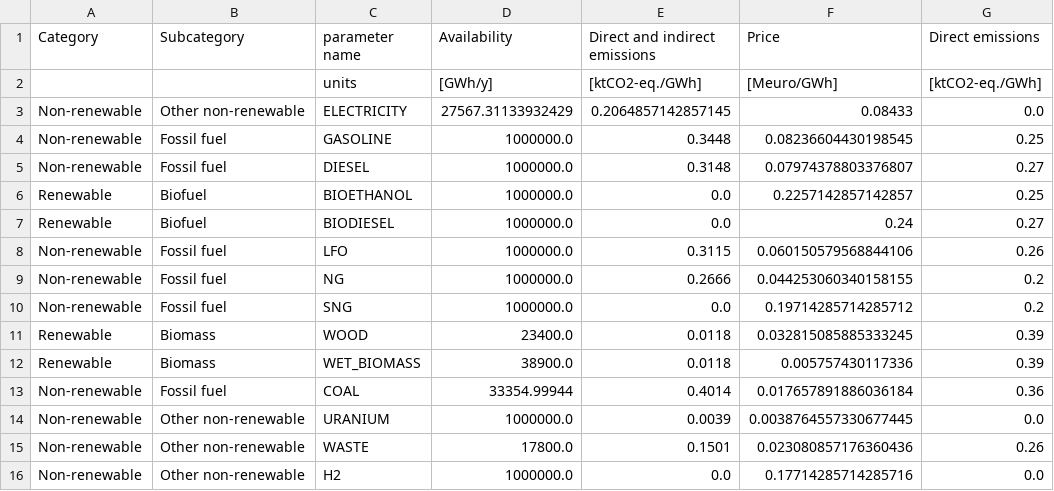
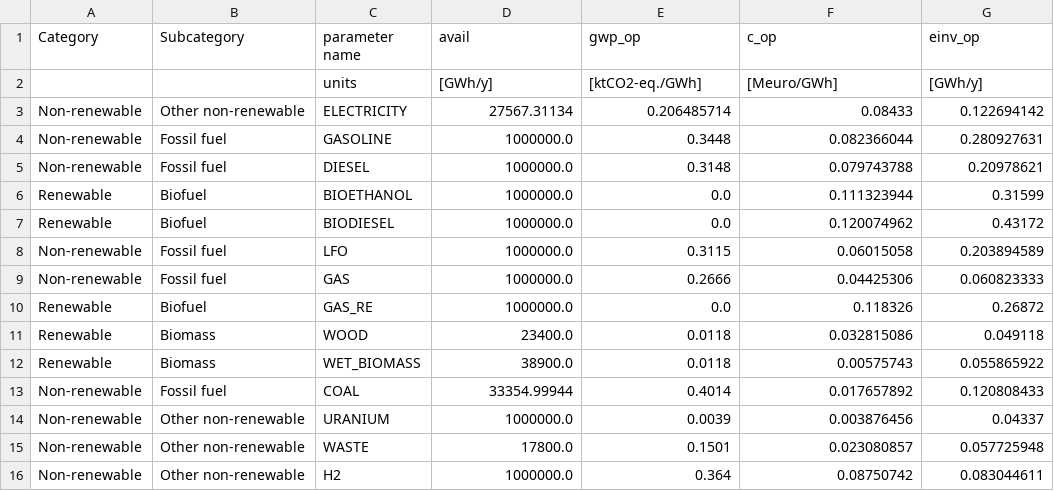
Before and after one commit to nat1236/EnergyScope, a CSV file: Data/User_data/Resources.csv, drawn as a sheet; only a part is shown; the diff covers the shown part only.

```diff
--- a/Data/User_data/Resources.csv
+++ b/Data/User_data/Resources.csv
@@ -1,16 +1,16 @@
-Category,Subcategory,parameter name,Availability,Direct and indirect emissions,Price,Direct emissions
-,,units,[GWh/y],[ktCO2-eq./GWh],[Meuro/GWh],[ktCO2-eq./GWh]
-Non-renewable,Other non-renewable,ELECTRICITY,27567.31133932429,0.2064857142857145,0.08433,0.0
-Non-renewable,Fossil fuel,GASOLINE,1000000.0,0.3448,0.08236604430198545,0.25
-Non-renewable,Fossil fuel,DIESEL,1000000.0,0.3148,0.07974378803376807,0.27
-Renewable,Biofuel,BIOETHANOL,1000000.0,0.0,0.2257142857142857,0.25
-Renewable,Biofuel,BIODIESEL,1000000.0,0.0,0.24,0.27
-Non-renewable,Fossil fuel,LFO,1000000.0,0.3115,0.060150579568844106,0.26
-Non-renewable,Fossil fuel,NG,1000000.0,0.2666,0.044253060340158155,0.2
-Non-renewable,Fossil fuel,SNG,1000000.0,0.0,0.19714285714285712,0.2
-Renewable,Biomass,WOOD,23400.0,0.0118,0.032815085885333245,0.39
-Renewable,Biomass,WET_BIOMASS,38900.0,0.0118,0.005757430117336,0.39
-Non-renewable,Fossil fuel,COAL,33354.99944,0.4014,0.017657891886036184,0.36
-Non-renewable,Other non-renewable,URANIUM,1000000.0,0.0039,0.0038764557330677445,0.0
-Non-renewable,Other non-renewable,WASTE,17800.0,0.1501,0.023080857176360436,0.26
-Non-renewable,Other non-renewable,H2,1000000.0,0.0,0.17714285714285716,0.0
+Category,Subcategory,parameter name,avail,gwp_op,c_op,einv_op
+,,units,[GWh/y],[ktCO2-eq./GWh],[Meuro/GWh],[GWh/y]
+Non-renewable,Other non-renewable,ELECTRICITY,27567.31134,0.206485714,0.08433,0.122694142
+Non-renewable,Fossil fuel,GASOLINE,1000000.0,0.3448,0.082366044,0.280927631
+Non-renewable,Fossil fuel,DIESEL,1000000.0,0.3148,0.079743788,0.20978621
+Renewable,Biofuel,BIOETHANOL,1000000.0,0.0,0.111323944,0.31599
+Renewable,Biofuel,BIODIESEL,1000000.0,0.0,0.120074962,0.43172
+Non-renewable,Fossil fuel,LFO,1000000.0,0.3115,0.06015058,0.203894589
+Non-renewable,Fossil fuel,GAS,1000000.0,0.2666,0.04425306,0.060823333
+Renewable,Biofuel,GAS_RE,1000000.0,0.0,0.118326,0.26872
+Renewable,Biomass,WOOD,23400.0,0.0118,0.032815086,0.049118
+Renewable,Biomass,WET_BIOMASS,38900.0,0.0118,0.00575743,0.055865922
+Non-renewable,Fossil fuel,COAL,33354.99944,0.4014,0.017657892,0.120808433
+Non-renewable,Other non-renewable,URANIUM,1000000.0,0.0039,0.003876456,0.04337
+Non-renewable,Other non-renewable,WASTE,17800.0,0.1501,0.023080857,0.057725948
+Non-renewable,Other non-renewable,H2,1000000.0,0.364,0.08750742,0.083044611
```
Also changed, not shown: 5 added rows and 1 removed row elsewhere in this file, Data/Developer_data/Layers_in_out.csv, Data/Developer_data/Storage_eff_in.csv, 9 other files.
